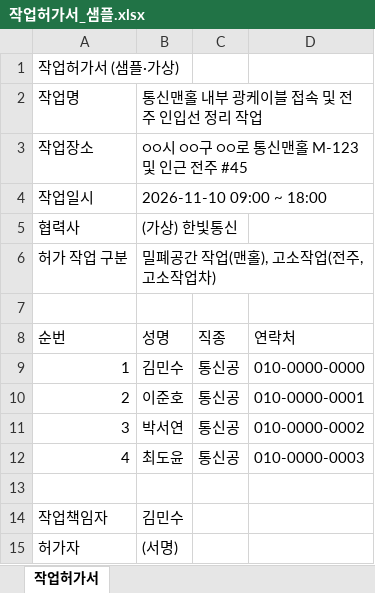
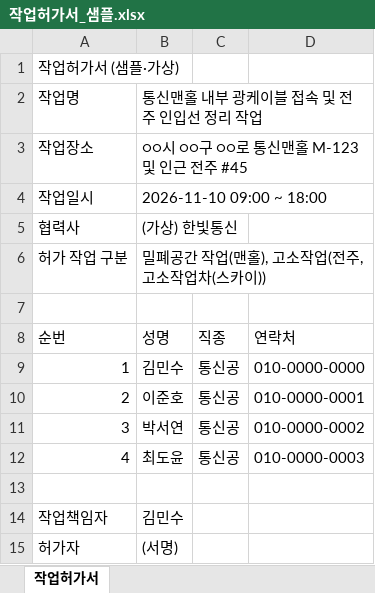
Before and after one commit to magicu777-ux/permit-review, an Excel workbook: samples/작업허가서_샘플.xlsx, sheet 작업허가서, drawn as a sheet; values as stored, in another font and other column widths than the file's, no borders; the diff names each change by its address in the sheet, - before the commit and + after, or states it on an @@ line.

```diff
--- a/samples/작업허가서_샘플.xlsx (sheet 작업허가서)
+++ b/samples/작업허가서_샘플.xlsx (sheet 작업허가서)
-B6 (성명): 밀폐공간 작업(맨홀), 고소작업(전주, 고소작업차)
+B6 (성명): 밀폐공간 작업(맨홀), 고소작업(전주, 고소작업차(스카이))
```
Also changed, not shown: samples/위험성평가_샘플.xlsx, 16 other files.
